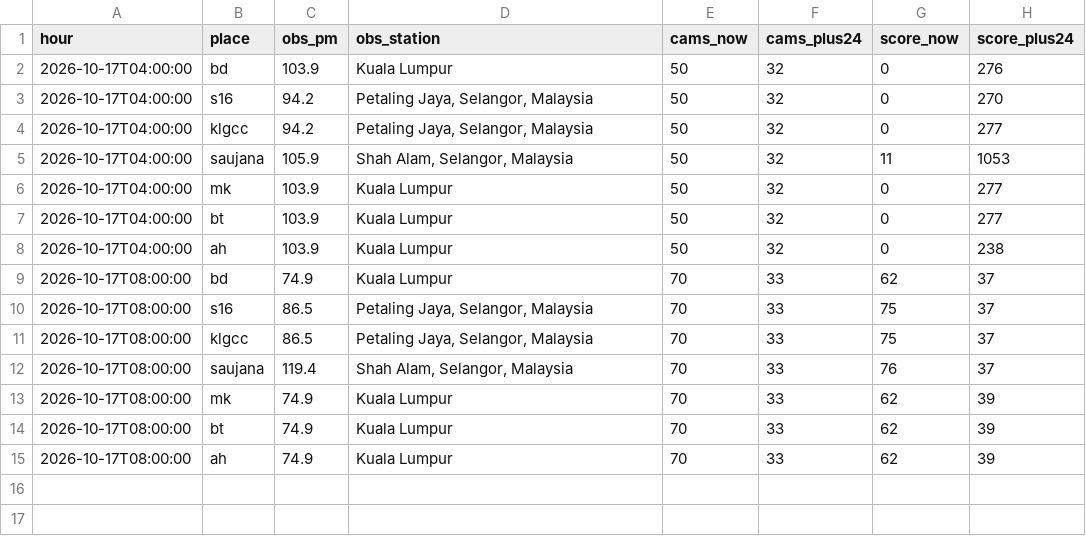
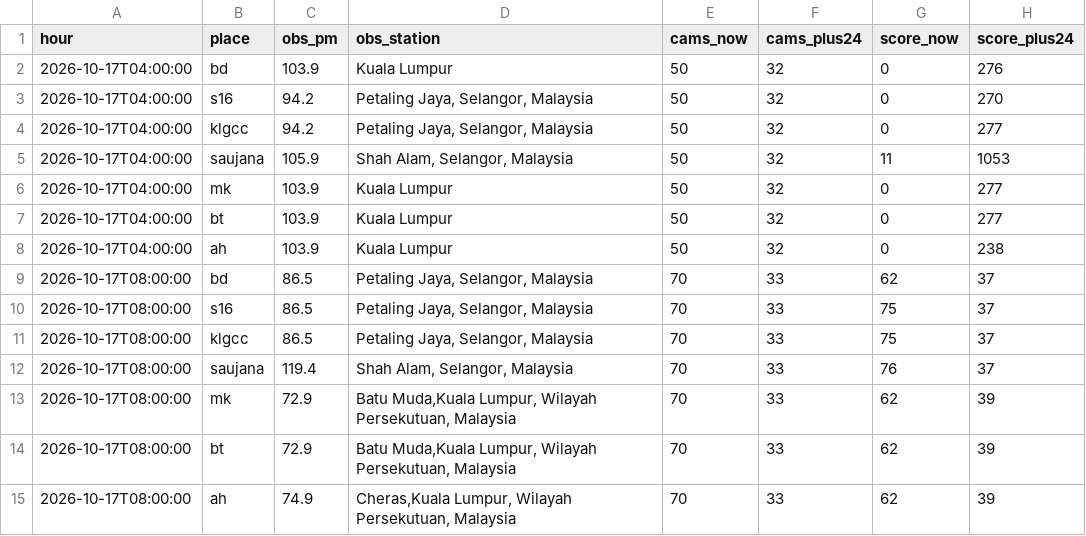
Before and after one commit to xdrbj5wqkf-lang/haze-watch, a CSV file: data/history.csv, drawn as a sheet.

Commit message:
Hourly data 2026-10-17T08:00Z

```diff
--- a/data/history.csv
+++ b/data/history.csv
@@ -8,3 +8,3 @@ hour,place,obs_pm,obs_station,cams_now,cams_plus24,score_now,score_plus24
 2026-10-17T04:00:00,ah,103.9,Kuala Lumpur,50,32,0,238
-2026-10-17T08:00:00,bd,74.9,Kuala Lumpur,70,33,62,37
+2026-10-17T08:00:00,bd,86.5,"Petaling Jaya, Selangor, Malaysia",70,33,62,37
 2026-10-17T08:00:00,s16,86.5,"Petaling Jaya, Selangor, Malaysia",70,33,75,37
@@ -12,4 +12,4 @@ hour,place,obs_pm,obs_station,cams_now,cams_plus24,score_now,score_plus24
 2026-10-17T08:00:00,saujana,119.4,"Shah Alam, Selangor, Malaysia",70,33,76,37
-2026-10-17T08:00:00,mk,74.9,Kuala Lumpur,70,33,62,39
-2026-10-17T08:00:00,bt,74.9,Kuala Lumpur,70,33,62,39
-2026-10-17T08:00:00,ah,74.9,Kuala Lumpur,70,33,62,39
+2026-10-17T08:00:00,mk,72.9,"Batu Muda,Kuala Lumpur, Wilayah Persekutuan, Malaysia",70,33,62,39
+2026-10-17T08:00:00,bt,72.9,"Batu Muda,Kuala Lumpur, Wilayah Persekutuan, Malaysia",70,33,62,39
+2026-10-17T08:00:00,ah,74.9,"Cheras,Kuala Lumpur, Wilayah Persekutuan, Malaysia",70,33,62,39
```
